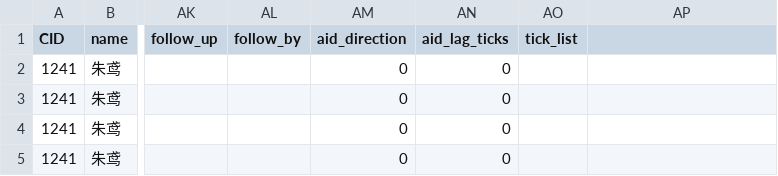
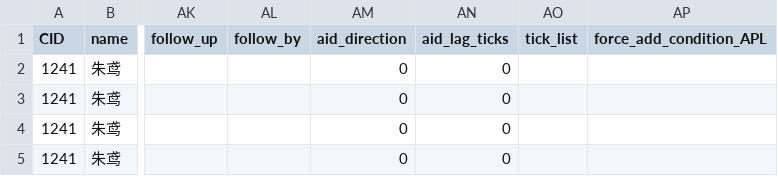
Before and after one commit to h1531095/ZSim, a CSV file: data/skill.csv, drawn as a sheet; only a part is shown, gaps mark what is left out; the diff names each change by its address in the sheet, - before the commit and + after, or states it on an @@ line.

```diff
--- a/data/skill.csv
+++ b/data/skill.csv
-AP1: (empty)
+AP1: force_add_condition_APL
```
Also changed, not shown: data/default_skill.csv, 18 other files.
